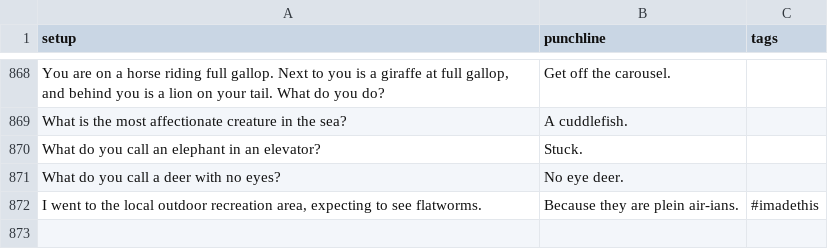
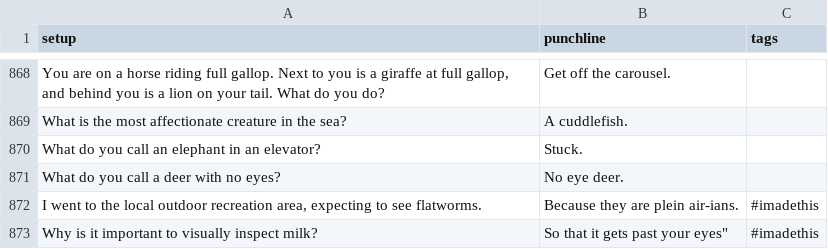
Before and after one commit to wwitteman/dadjokes, a CSV file: jokes.csv, drawn as a sheet; only a part is shown, gaps mark what is left out.

Commit message:
Added joke

```diff
--- a/jokes.csv
+++ b/jokes.csv
@@ -872 +872,2 @@
 "I went to the local outdoor recreation area, expecting to see flatworms.","Because they are plein air-ians.","#imadethis"
+"Why is it important to visually inspect milk?","So that it gets "past your eyes","#imadethis"
```
